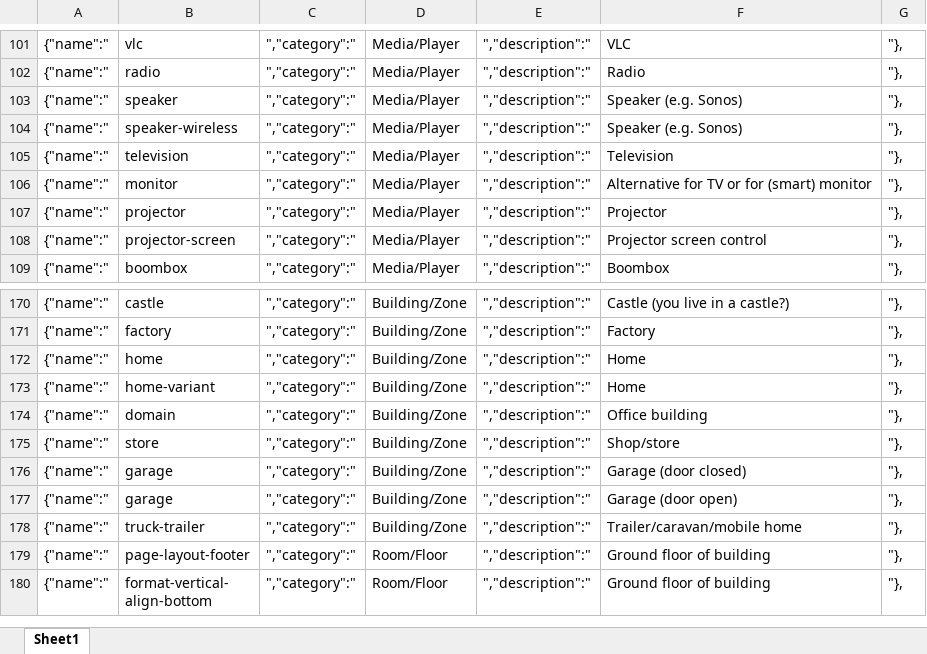
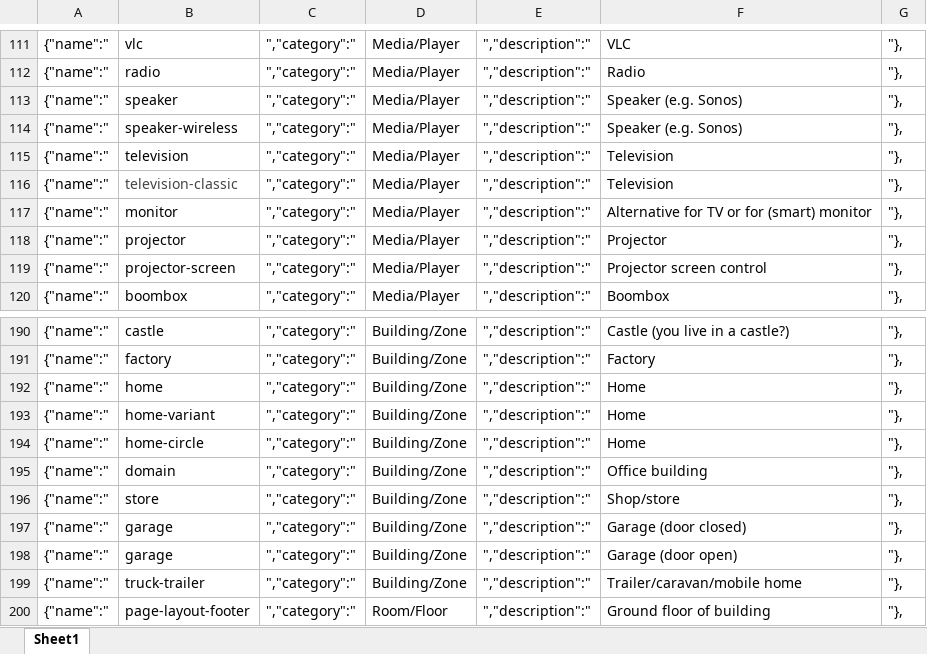
Before and after one commit to james-fry/home-assistant-mdi, an Excel workbook: HA_MDI_JSON.xlsx, sheet Sheet1, drawn as a sheet; only a part is shown, gaps mark what is left out; the shorter side is filled out with more unchanged rows; values as stored, in another font and other column widths than the file's, no borders; the diff covers the shown part only; the diff names each change by its address in the sheet, - before the commit and + after, or states it on an @@ line.

```diff
--- a/HA_MDI_JSON.xlsx (sheet Sheet1)
+++ b/HA_MDI_JSON.xlsx (sheet Sheet1)
+row 116: {"name":" | television-classic | ","category":" | Media/Player | ","description":" | Television | "},
+row 194: {"name":" | home-circle | ","category":" | Building/Zone | ","description":" | Home | "},
```
Also changed, not shown: 19 added rows and 10 edited cells elsewhere in this sheet, 37 other files.
